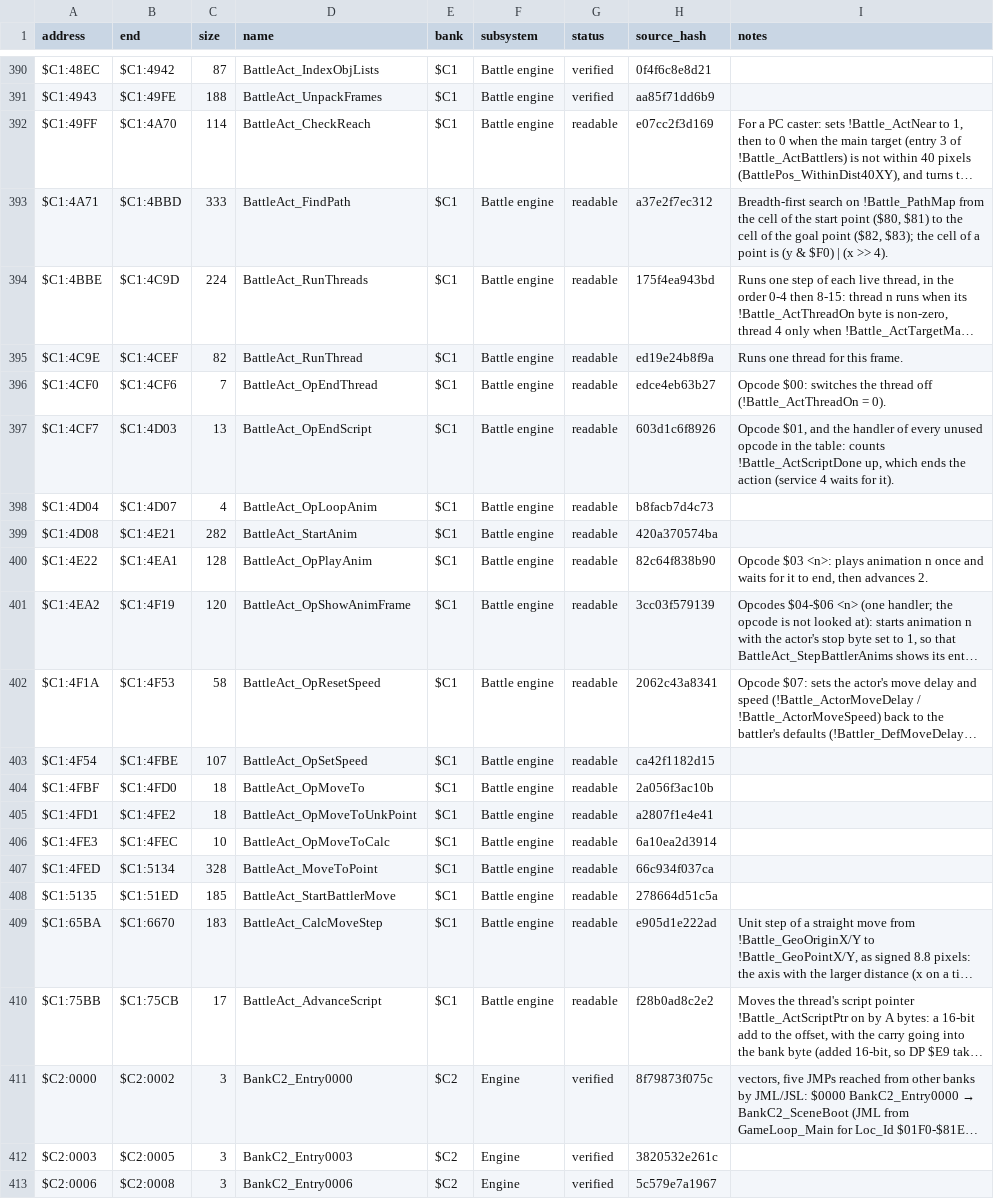
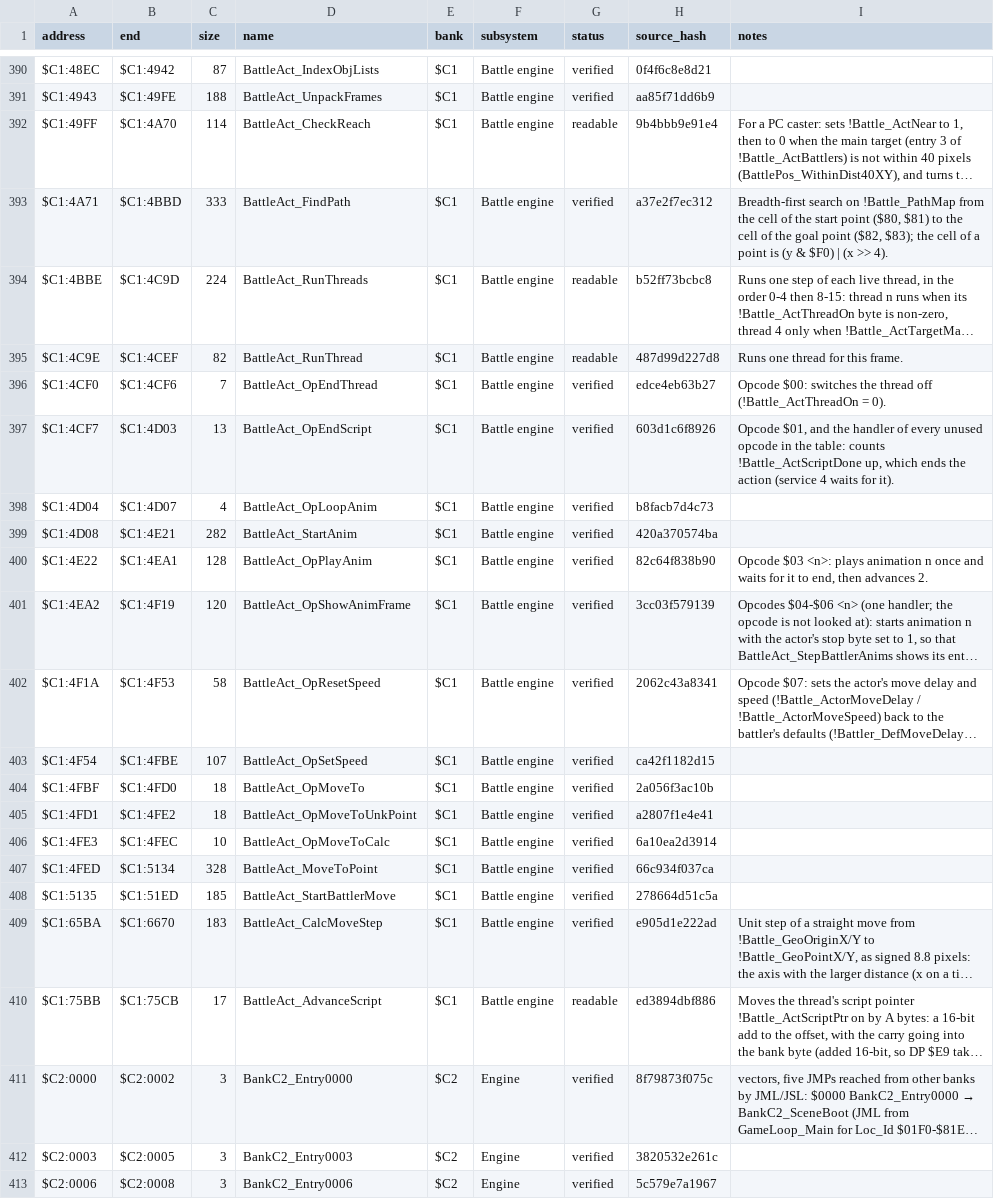
Before and after one commit to ThisIsAkill/ChronoRET, a CSV file: symbols/functions.csv, drawn as a sheet; only a part is shown, gaps mark what is left out; long unchanged cells end in …; the diff names each change by its address in the sheet, - before the commit and + after, or states it on an @@ line.

```diff
--- a/symbols/functions.csv
+++ b/symbols/functions.csv
-H392 (source_hash): e07cc2f3d169
+H392 (source_hash): 9b4bbb9e91e4
-G393 (status): readable
+G393 (status): verified
-H394 (source_hash): 175f4ea943bd
+H394 (source_hash): b52ff73bcbc8
-H395 (source_hash): ed19e24b8f9a
+H395 (source_hash): 487d99d227d8
-G396:G409 (status): readable
+G396:G409 (status): verified
-H410 (source_hash): f28b0ad8c2e2
+H410 (source_hash): ed3894dbf886
```
Also changed, not shown: symbols/reviews.csv, 6 other files.
